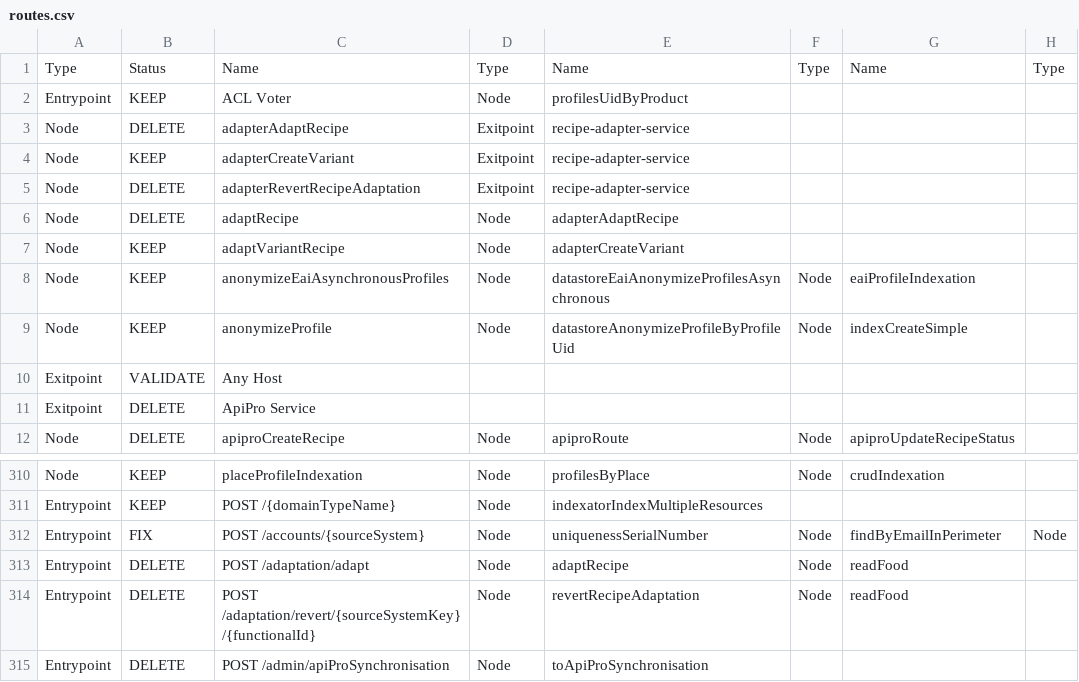
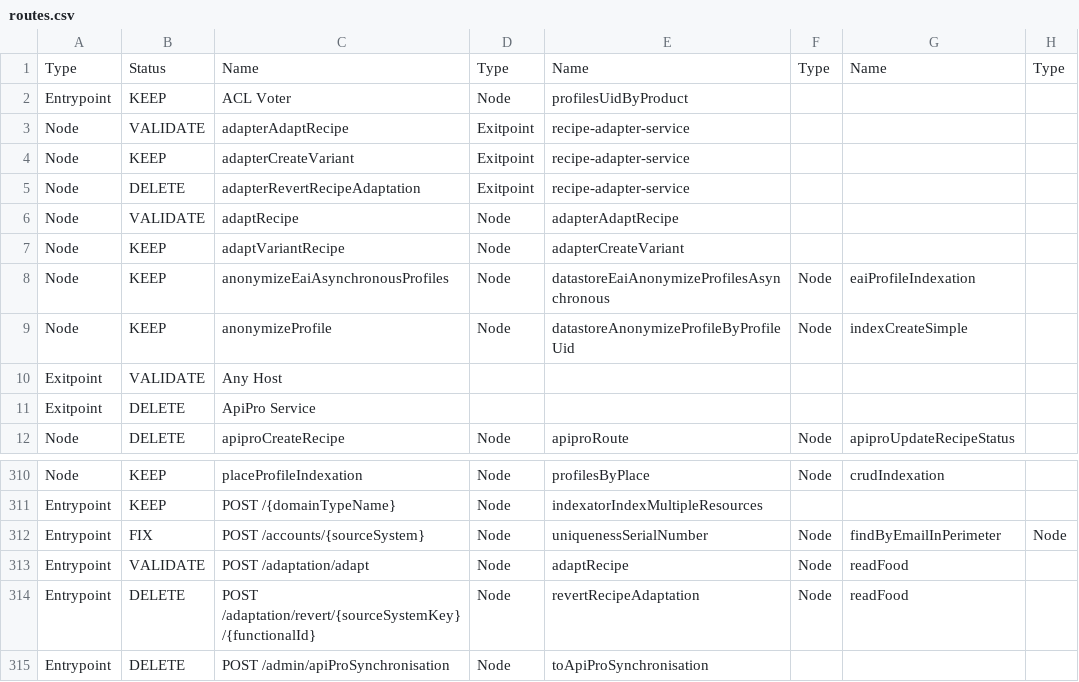
Before and after one commit to groupeseb/UML-Graph, a CSV file: src/routes.csv, drawn as a sheet; only a part is shown, gaps mark what is left out; the diff names each change by its address in the sheet, - before the commit and + after, or states it on an @@ line.

```diff
--- a/src/routes.csv
+++ b/src/routes.csv
-B3: DELETE
+B3: VALIDATE
-B6: DELETE
+B6: VALIDATE
-B313: DELETE
+B313: VALIDATE
```
Also changed, not shown: src/DS-endpoints.csv.
